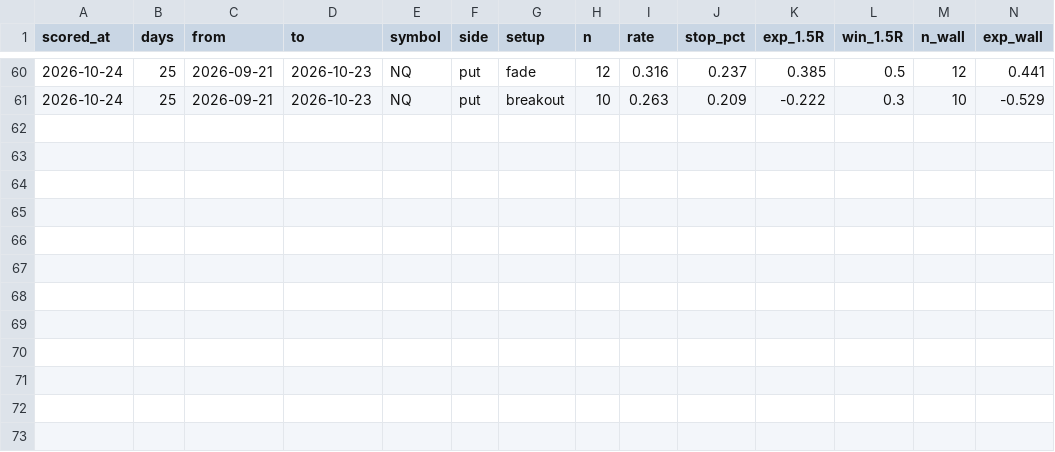
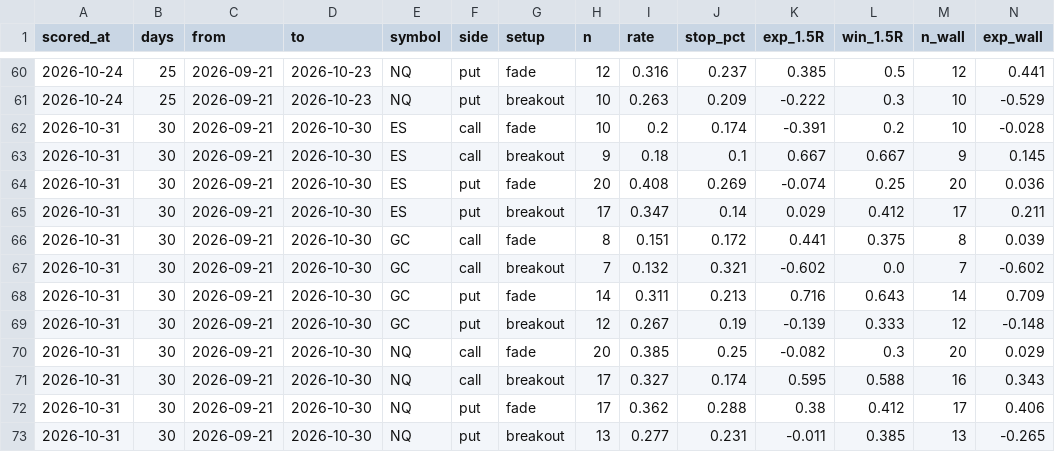
Before and after one commit to OverleveragedWhale/Gamma_X, a CSV file: calibration_history.csv, drawn as a sheet; only a part is shown, gaps mark what is left out; rows hold the shown columns only; the diff names each change by its address in the sheet, - before the commit and + after, or states it on an @@ line.

```diff
--- a/calibration_history.csv
+++ b/calibration_history.csv
+row 62: 2026-10-31 | 30 | 2026-09-21 | 2026-10-30 | ES | call | fade | 10 | 0.2 | 0.174 | -0.391 | 0.2 | 10 | -0.028
+row 63: 2026-10-31 | 30 | 2026-09-21 | 2026-10-30 | ES | call | breakout | 9 | 0.18 | 0.1 | 0.667 | 0.667 | 9 | 0.145
+row 64: 2026-10-31 | 30 | 2026-09-21 | 2026-10-30 | ES | put | fade | 20 | 0.408 | 0.269 | -0.074 | 0.25 | 20 | 0.036
+row 65: 2026-10-31 | 30 | 2026-09-21 | 2026-10-30 | ES | put | breakout | 17 | 0.347 | 0.14 | 0.029 | 0.412 | 17 | 0.211
+row 66: 2026-10-31 | 30 | 2026-09-21 | 2026-10-30 | GC | call | fade | 8 | 0.151 | 0.172 | 0.441 | 0.375 | 8 | 0.039
+row 67: 2026-10-31 | 30 | 2026-09-21 | 2026-10-30 | GC | call | breakout | 7 | 0.132 | 0.321 | -0.602 | 0.0 | 7 | -0.602
+row 68: 2026-10-31 | 30 | 2026-09-21 | 2026-10-30 | GC | put | fade | 14 | 0.311 | 0.213 | 0.716 | 0.643 | 14 | 0.709
+row 69: 2026-10-31 | 30 | 2026-09-21 | 2026-10-30 | GC | put | breakout | 12 | 0.267 | 0.19 | -0.139 | 0.333 | 12 | -0.148
+row 70: 2026-10-31 | 30 | 2026-09-21 | 2026-10-30 | NQ | call | fade | 20 | 0.385 | 0.25 | -0.082 | 0.3 | 20 | 0.029
+row 71: 2026-10-31 | 30 | 2026-09-21 | 2026-10-30 | NQ | call | breakout | 17 | 0.327 | 0.174 | 0.595 | 0.588 | 16 | 0.343
+row 72: 2026-10-31 | 30 | 2026-09-21 | 2026-10-30 | NQ | put | fade | 17 | 0.362 | 0.288 | 0.38 | 0.412 | 17 | 0.406
+row 73: 2026-10-31 | 30 | 2026-09-21 | 2026-10-30 | NQ | put | breakout | 13 | 0.277 | 0.231 | -0.011 | 0.385 | 13 | -0.265
```
Also changed, not shown: 3 other files.
